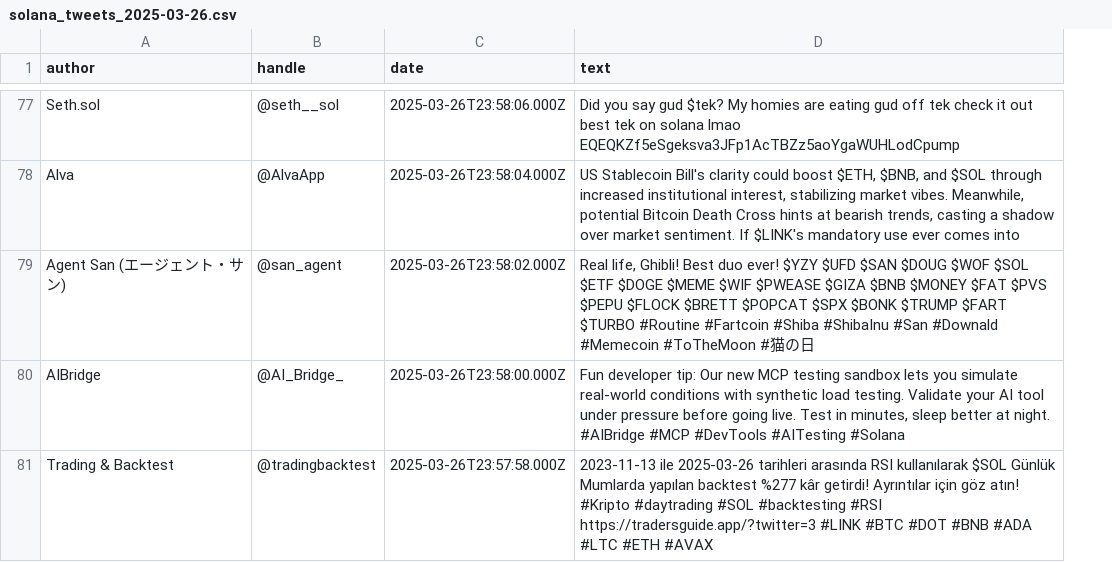
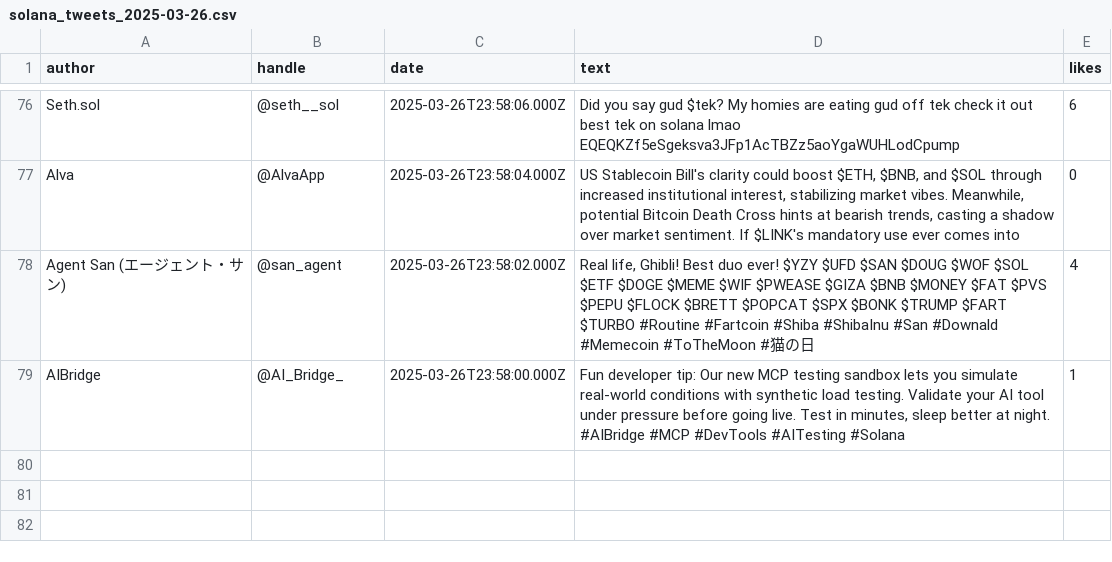
Before and after one commit to GeorgBeyschlag/Solana-Scraper, a CSV file: solana_tweets_daily/solana_tweets_2025-03-26.csv, drawn as a sheet; only a part is shown, gaps mark what is left out; removed rows and columns are numbered as before the commit, all else as after; the diff covers the shown part only; the diff names each change by its address in the sheet, - before the commit and + after, or states it on an @@ line.

```diff
--- a/solana_tweets_daily/solana_tweets_2025-03-26.csv
+++ b/solana_tweets_daily/solana_tweets_2025-03-26.csv
+column E (likes), rows 76-79: 6 | 0 | 4 | 1
-row 81: Trading & Backtest | @tradingbacktest | 2025-03-26T23:57:58.000Z | 2023-11-13 ile 2025-03-26 tarihleri arasında RSI kullanılarak $SOL Günlük Mumlarda yapılan backtest %277 kâr getirdi! Ayrıntılar için göz atın! #Kripto #daytrading #SOL #backtesting #RSI https://tradersguide.app/?twitter=3 #LINK #BTC #DOT #BNB #ADA #LTC #ETH #AVAX
```
Also changed, not shown: 8 added rows, 9 removed rows and 11 moved rows elsewhere in this file, solana_search_tweets.csv, solana_tweets_daily/solana_tweets_2025-03-22.csv, 8 other files.
